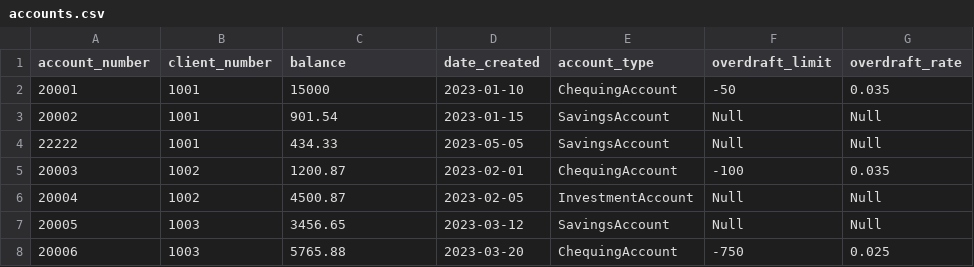
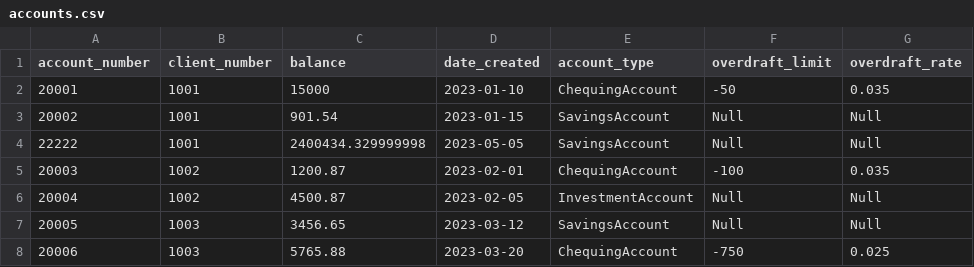
Before and after one commit to rrc-sp2025-adadaltmakino/ISD_project, a CSV file: data/accounts.csv, drawn as a sheet; only a part is shown; the diff names each change by its address in the sheet, - before the commit and + after, or states it on an @@ line.

```diff
--- a/data/accounts.csv
+++ b/data/accounts.csv
-C4 (balance): 434.33
+C4 (balance): 2400434.329999998
```
Also changed, not shown: 4 other files.
